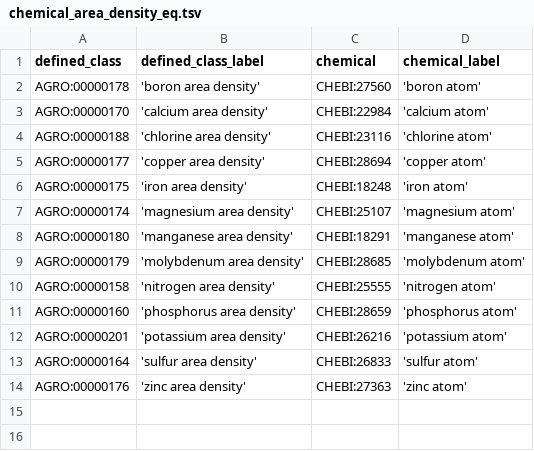
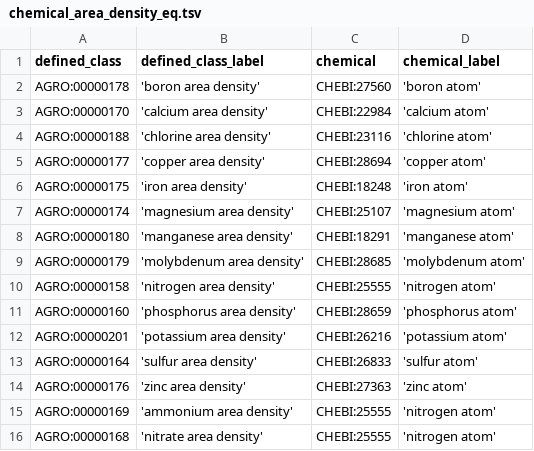
Before and after one commit to AgriculturalSemantics/agro, a TSV file: src/ontology/patterns/chemical_area_density_eq.tsv, drawn as a sheet.

```diff
--- a/src/ontology/patterns/chemical_area_density_eq.tsv
+++ b/src/ontology/patterns/chemical_area_density_eq.tsv
@@ -14 +14,3 @@ AGRO:00000164	'sulfur area density'	CHEBI:26833	'sulfur atom'
 AGRO:00000176	'zinc area density'	CHEBI:27363	'zinc atom'
+AGRO:00000169	'ammonium area density'	CHEBI:25555	'nitrogen atom'
+AGRO:00000168	'nitrate area density'	CHEBI:25555	'nitrogen atom'
```
Also changed, not shown: 2 other files.
